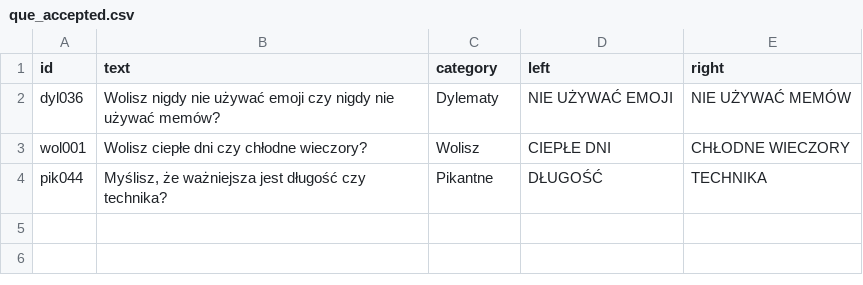
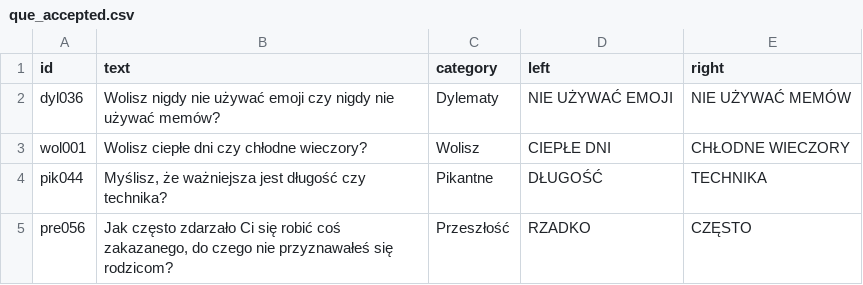
Before and after one commit to DawidS25/walidacja_pytan, a CSV file: que_accepted.csv, drawn as a sheet.

Commit message:
Aktualizacja pytań przez Streamlit

```diff
--- a/que_accepted.csv
+++ b/que_accepted.csv
@@ -4 +4,2 @@ wol001;Wolisz ciepłe dni czy chłodne wieczory?;Wolisz;CIEPŁE DNI;CHŁODNE WIE
 pik044;Myślisz, że ważniejsza jest długość czy technika?;Pikantne;DŁUGOŚĆ;TECHNIKA
+pre056;Jak często zdarzało Ci się robić coś zakazanego, do czego nie przyznawałeś się rodzicom?;Przeszłość;RZADKO;CZĘSTO
```
